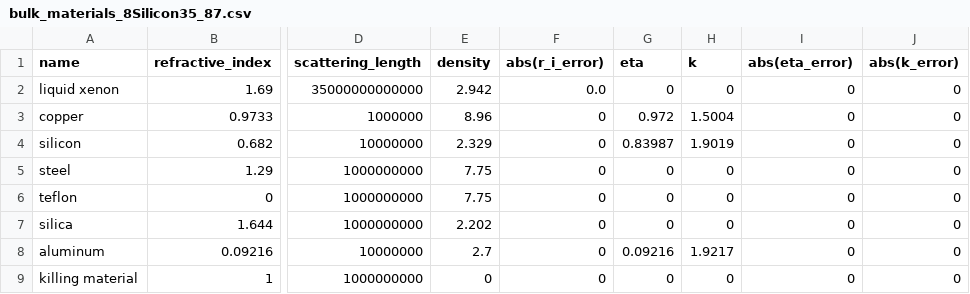
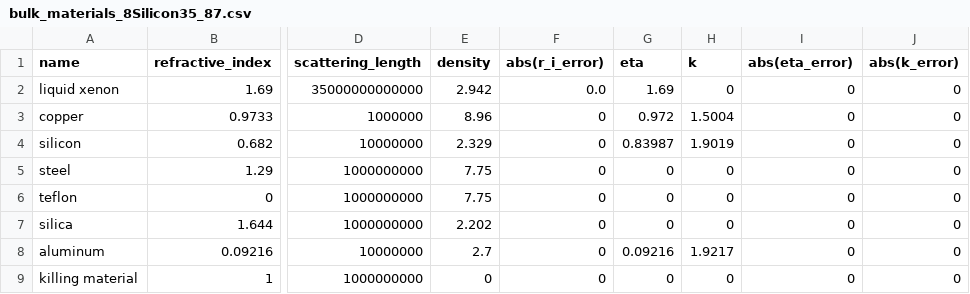
Before and after one commit to Pocar-Lab/Chroma-Scripts, a CSV file: data_files/data/8Silicon35_87/bulk_materials_8Silicon35_87.csv, drawn as a sheet; only a part is shown, gaps mark what is left out; the diff names each change by its address in the sheet, - before the commit and + after, or states it on an @@ line.

```diff
--- a/data_files/data/8Silicon35_87/bulk_materials_8Silicon35_87.csv
+++ b/data_files/data/8Silicon35_87/bulk_materials_8Silicon35_87.csv
-G2 (eta): 0
+G2 (eta): 1.69
```
Also changed, not shown: data_files/data/8Silicon35_87/surface_props_8Silicon35_87.csv, 1 other file.
